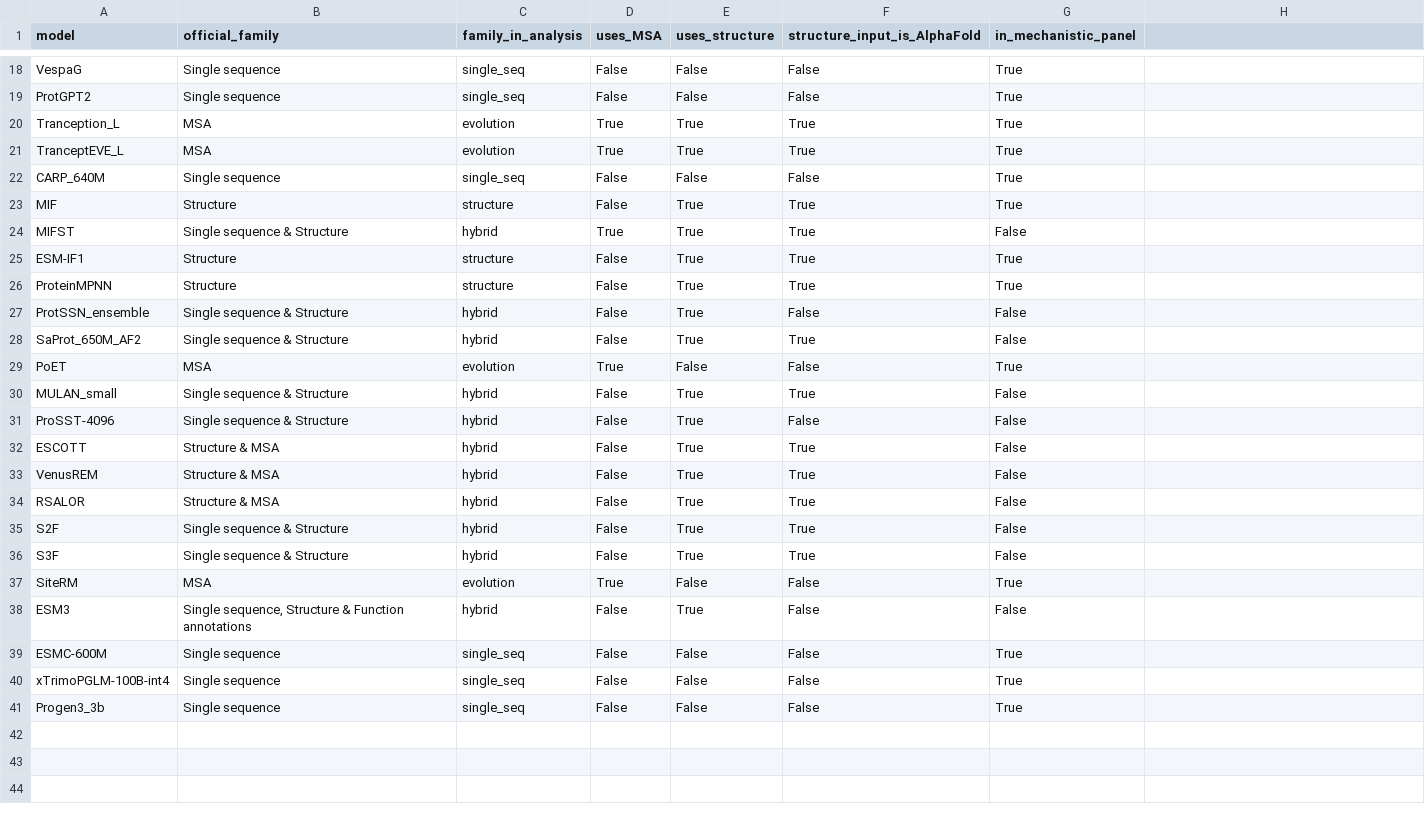
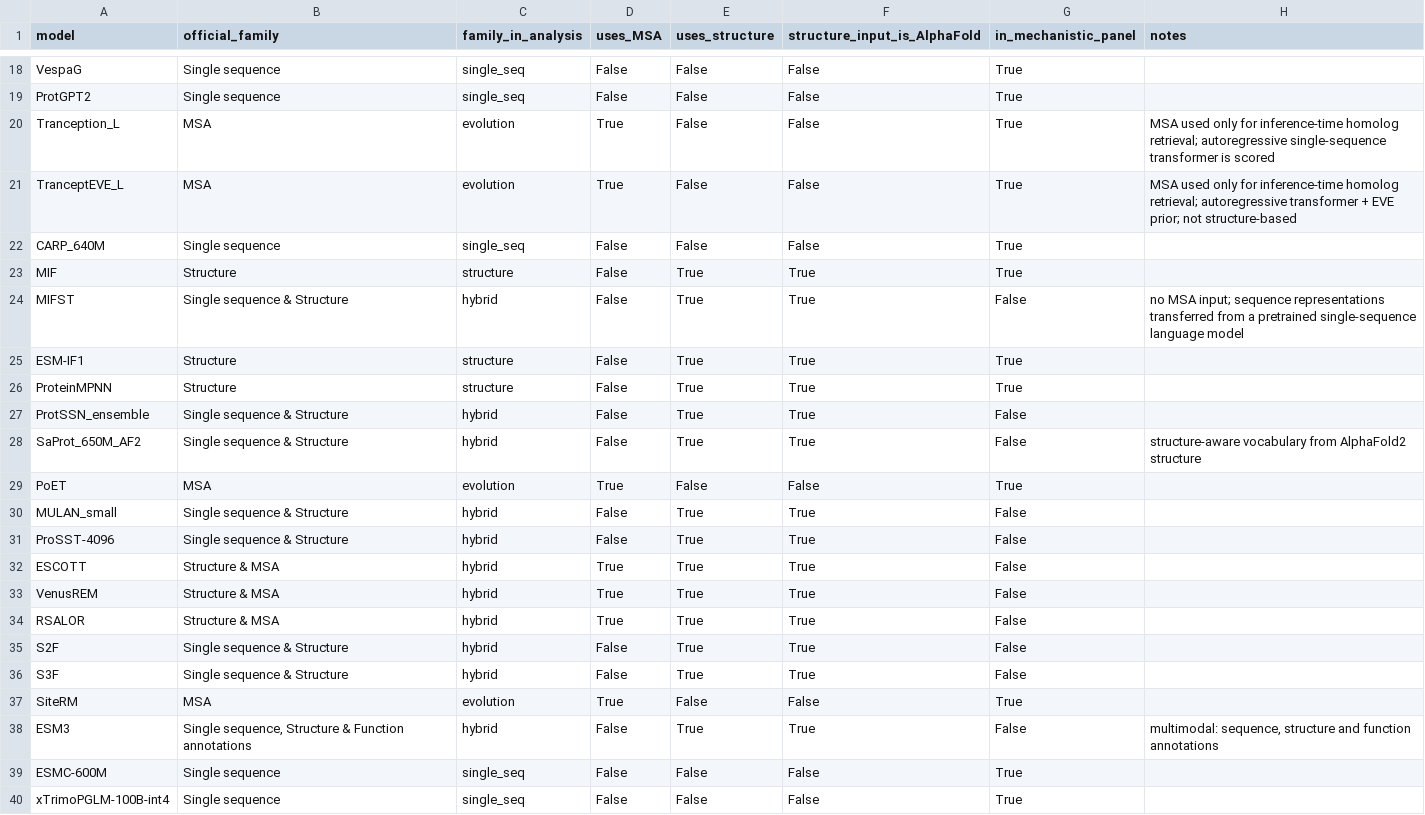
Before and after one commit to hmjpan/protein-ai-disagreement, a CSV file: results/statistics/model_panel_table.csv, drawn as a sheet; only a part is shown, gaps mark what is left out; the shorter side is filled out with more unchanged rows; the diff names each change by its address in the sheet, - before the commit and + after, or states it on an @@ line.

Commit message:
Deep-audit fixes: Table S2 iv regression + |rho| signs, Table S6 rebuilt from ProteinGym config, new Table S9 (BIC sweep + permutation controls), refs fixed (Zenodo 13819824, PyDSSP/Kabsch, ProGen2 .e3, ProGen3 NeurIPS), Livesey-Marsh & Prabakaran-Bromberg integrated, clinical best-single wording, identity bimodality explained, Fig S5 caption, S8 fractions, S3 30-vs-37 note, OMML-safe equations, Fig3/4 relaid

```diff
--- a/results/statistics/model_panel_table.csv
+++ b/results/statistics/model_panel_table.csv
-H1: (empty)
+H1: notes
-E20:E21 (uses_structure): True
+E20:E21 (uses_structure): False
-F20:F21 (structure_input_is_AlphaFold): True
+F20:F21 (structure_input_is_AlphaFold): False
-H20 (notes): (empty)
+H20 (notes): MSA used only for inference-time homolog retrieval; autoregressive single-sequence transformer is scored
-H21 (notes): (empty)
+H21 (notes): MSA used only for inference-time homolog retrieval; autoregressive transformer + EVE prior; not structure-based
-D24 (uses_MSA): True
+D24 (uses_MSA): False
-H24 (notes): (empty)
+H24 (notes): no MSA input; sequence representations transferred from a pretrained single-sequence language model
-F27 (structure_input_is_AlphaFold): False
+F27 (structure_input_is_AlphaFold): True
-H28 (notes): (empty)
+H28 (notes): structure-aware vocabulary from AlphaFold2 structure
-F31 (structure_input_is_AlphaFold): False
+F31 (structure_input_is_AlphaFold): True
-D32:D34 (uses_MSA): False
+D32:D34 (uses_MSA): True
-F38 (structure_input_is_AlphaFold): False
+F38 (structure_input_is_AlphaFold): True
-H38 (notes): (empty)
+H38 (notes): multimodal: sequence, structure and function annotations
```
Also changed, not shown: 13 other files.
